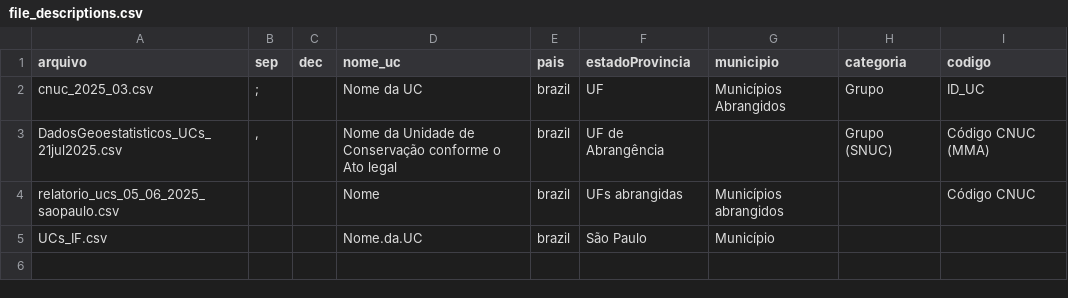
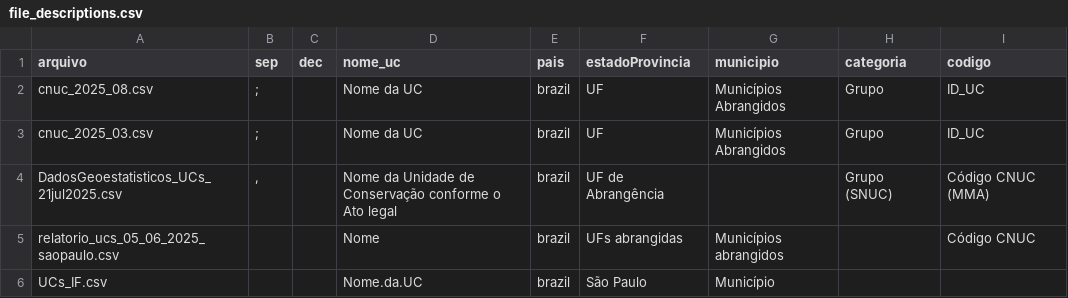
Before and after one commit to ggrittz/IntegraFlora, a CSV file: data-input/Locations/info/file_descriptions.csv, drawn as a sheet; the diff names each change by its address in the sheet, - before the commit and + after, or states it on an @@ line.

```diff
--- a/data-input/Locations/info/file_descriptions.csv
+++ b/data-input/Locations/info/file_descriptions.csv
+row 2: cnuc_2025_08.csv | ; |  | Nome da UC | brazil | UF | Municípios Abrangidos | Grupo | ID_UC
```
Also changed, not shown: results/summary_getOccs.csv, results/summary_treatOccs.csv, 5 other files.
